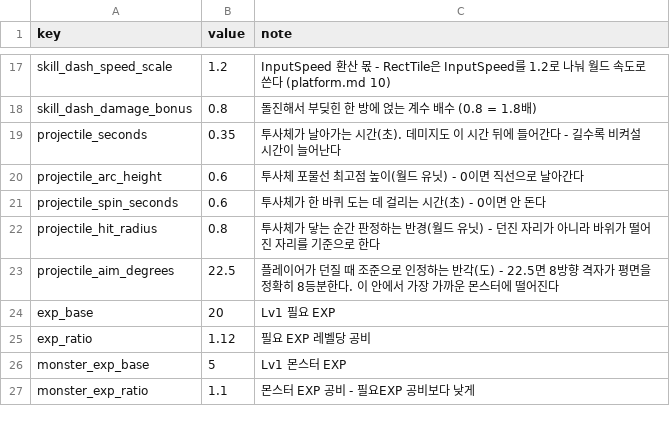
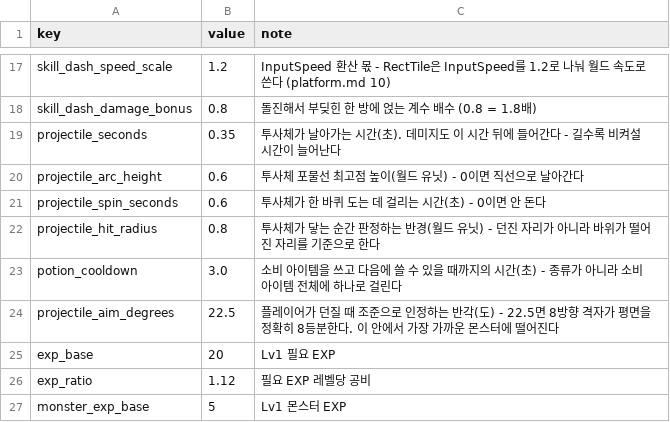
Before and after one commit to goldbatne/maple_levup, a CSV file: RootDesk/MyDesk/GameData/GameBalance.csv, drawn as a sheet; only a part is shown, gaps mark what is left out; the shorter side is filled out with more unchanged rows; the diff names each change by its address in the sheet, - before the commit and + after, or states it on an @@ line.

```diff
--- a/RootDesk/MyDesk/GameData/GameBalance.csv
+++ b/RootDesk/MyDesk/GameData/GameBalance.csv
+row 23: potion_cooldown | 3.0 | 소비 아이템을 쓰고 다음에 쓸 수 있을 때까지의 시간(초) - 종류가 아니라 소비 아이템 전체에 하나로 걸린다
```
Also changed, not shown: RootDesk/MyDesk/GameData/ItemTable.csv, 8 other files.
